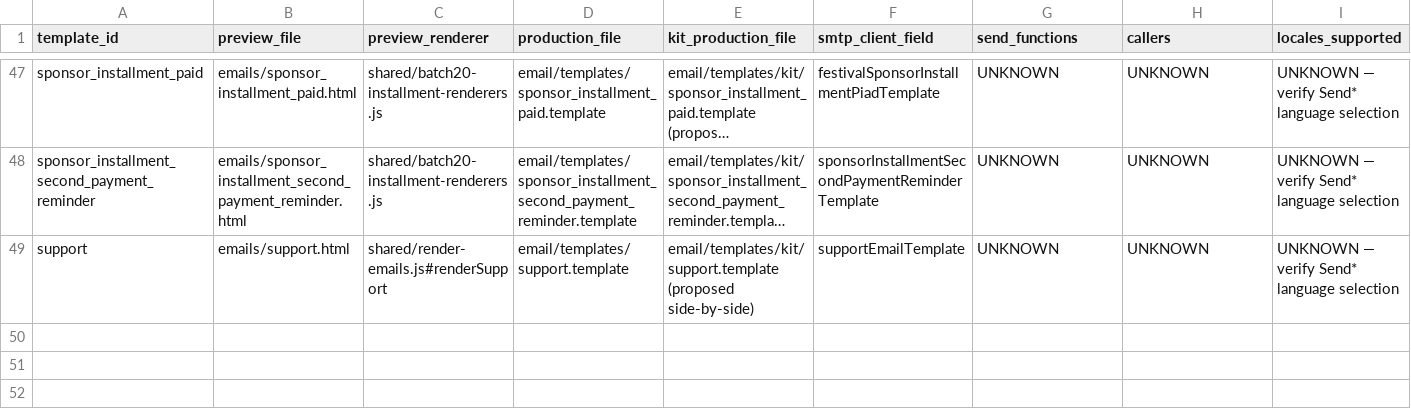
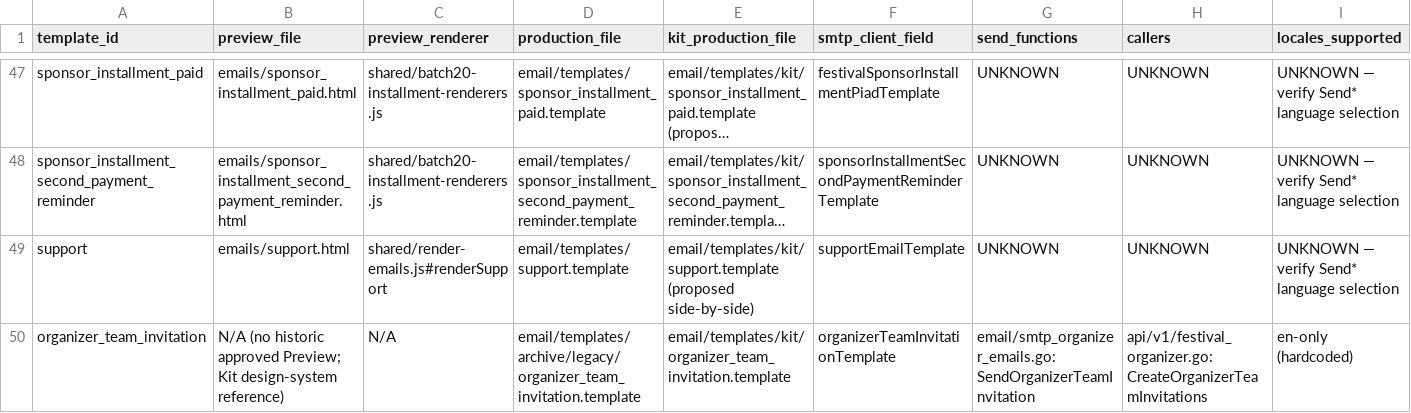
Before and after one commit to Ali-sherif/eveenty-email-preview, a CSV file: docs/agent/production-migration/MIGRATION_MATRIX.csv, drawn as a sheet; only a part is shown, gaps mark what is left out; long unchanged cells end in …; rows hold the shown columns only; the diff names each change by its address in the sheet, - before the commit and + after, or states it on an @@ line.

Commit message:
Update email templates and archive structure for Kit #49 migration
- Introduced the `organizer_team_invitation` template as part of Kit #49, moving the legacy version to the archive.
- Updated the `MIGRATION_MATRIX.csv` to reflect the new template structure and ensure proper documentation of the migration.
- Enhanced the `HANDOFF.md` to include details about the latest session and the status of the migration suite, confirming a pass for the preserved suite.
- Adjusted tests to incorporate the new template and verify its integration within the existing framework.

This commit aims to finalize the migration of the `organizer_team_invitation` template and ensure all related documentation and tests are updated accordingly.

```diff
--- a/docs/agent/production-migration/MIGRATION_MATRIX.csv
+++ b/docs/agent/production-migration/MIGRATION_MATRIX.csv
+row 50: organizer_team_invitation | N/A (no historic approved Preview; Kit design-system reference) | N/A | email/templates/archive/legacy/organizer_team_invitation.template | email/templates/kit/organizer_team_invitation.template | organizerTeamInvitationTemplate | email/smtp_organizer_emails.go:SendOrganizerTeamInvitation | api/v1/festival_organizer.go:CreateOrganizerTeamInvitations | en-only (hardcoded)
```
Also changed, not shown: 15 other files.
